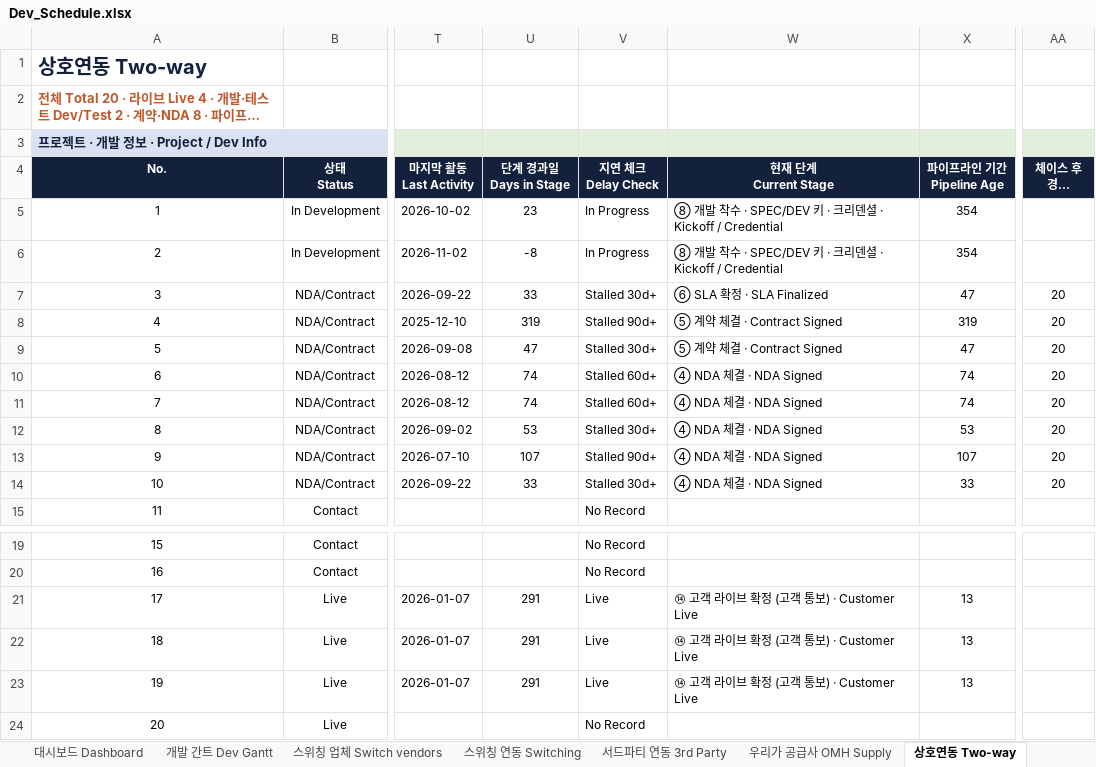
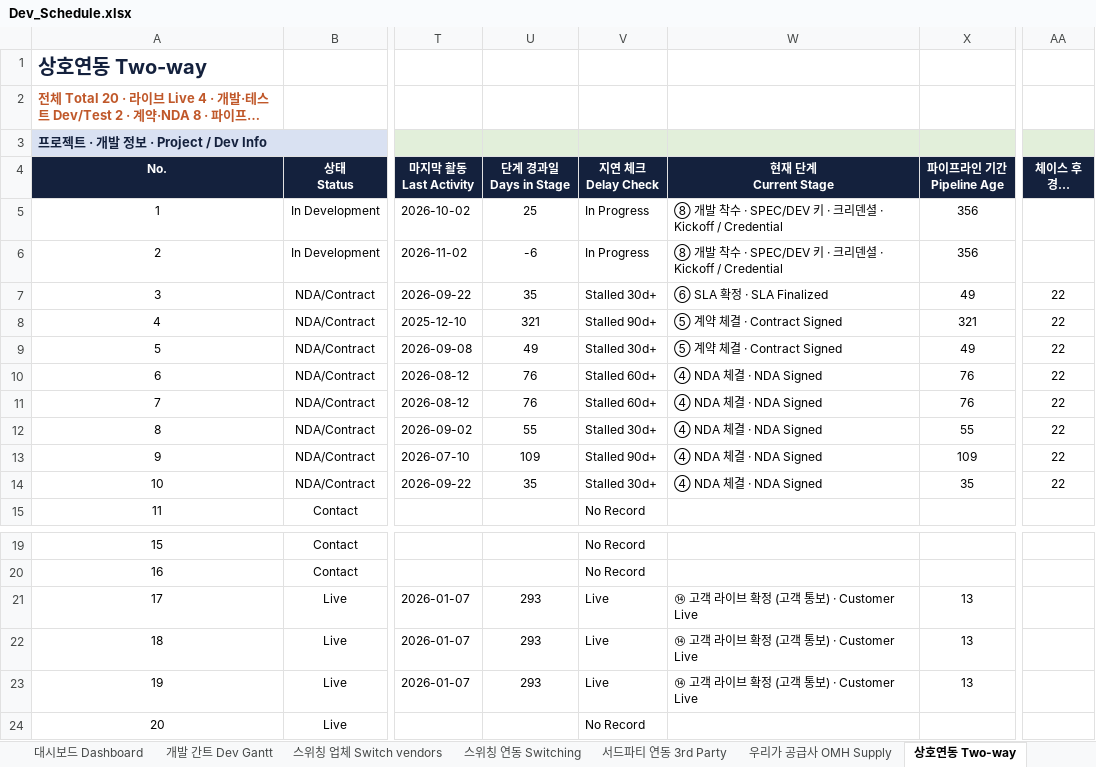
Before and after one commit to bstars00-rgb/Integration-Tracker, an Excel workbook: data/Dev_Schedule.xlsx, sheet 상호연동 Two-way, drawn as a sheet; only a part is shown, gaps mark what is left out; long unchanged cells end in …; values as stored, in another font and other column widths than the file's, no borders; conditional formats not drawn; the diff names each change by its address in the sheet, - before the commit and + after, or states it on an @@ line.

```diff
--- a/data/Dev_Schedule.xlsx (sheet 상호연동 Two-way)
+++ b/data/Dev_Schedule.xlsx (sheet 상호연동 Two-way)
-U5 (단계 경과일 Days in Stage): 23
+U5 (단계 경과일 Days in Stage): 25
-X5:X6 (파이프라인 기간 Pipeline Age): 354
+X5:X6 (파이프라인 기간 Pipeline Age): 356
-U6 (단계 경과일 Days in Stage): -8
+U6 (단계 경과일 Days in Stage): -6
-U7 (단계 경과일 Days in Stage): 33
+U7 (단계 경과일 Days in Stage): 35
-X7 (파이프라인 기간 Pipeline Age): 47
+X7 (파이프라인 기간 Pipeline Age): 49
-AA7:AA14 (체이스 후 경과일 Days Since Chase): 20
+AA7:AA14 (체이스 후 경과일 Days Since Chase): 22
-U8 (단계 경과일 Days in Stage): 319
+U8 (단계 경과일 Days in Stage): 321
-X8 (파이프라인 기간 Pipeline Age): 319
+X8 (파이프라인 기간 Pipeline Age): 321
-U9 (단계 경과일 Days in Stage): 47
+U9 (단계 경과일 Days in Stage): 49
-X9 (파이프라인 기간 Pipeline Age): 47
+X9 (파이프라인 기간 Pipeline Age): 49
-U10:U11 (단계 경과일 Days in Stage): 74
+U10:U11 (단계 경과일 Days in Stage): 76
-X10:X11 (파이프라인 기간 Pipeline Age): 74
+X10:X11 (파이프라인 기간 Pipeline Age): 76
-U12 (단계 경과일 Days in Stage): 53
+U12 (단계 경과일 Days in Stage): 55
-X12 (파이프라인 기간 Pipeline Age): 53
+X12 (파이프라인 기간 Pipeline Age): 55
-U13 (단계 경과일 Days in Stage): 107
+U13 (단계 경과일 Days in Stage): 109
-X13 (파이프라인 기간 Pipeline Age): 107
+X13 (파이프라인 기간 Pipeline Age): 109
-U14 (단계 경과일 Days in Stage): 33
+U14 (단계 경과일 Days in Stage): 35
-X14 (파이프라인 기간 Pipeline Age): 33
+X14 (파이프라인 기간 Pipeline Age): 35
-U21:U23 (단계 경과일 Days in Stage): 291
+U21:U23 (단계 경과일 Days in Stage): 293
```
Also changed, not shown: sheet 우리가 공급사 OMH Supply, sheet 스위칭 연동 Switching, sheet 스위칭 업체 Switch vendors, sheet 개발 간트 Dev Gantt, sheet 대시보드 Dashboard, formulas that keep their value, 3 other files.
